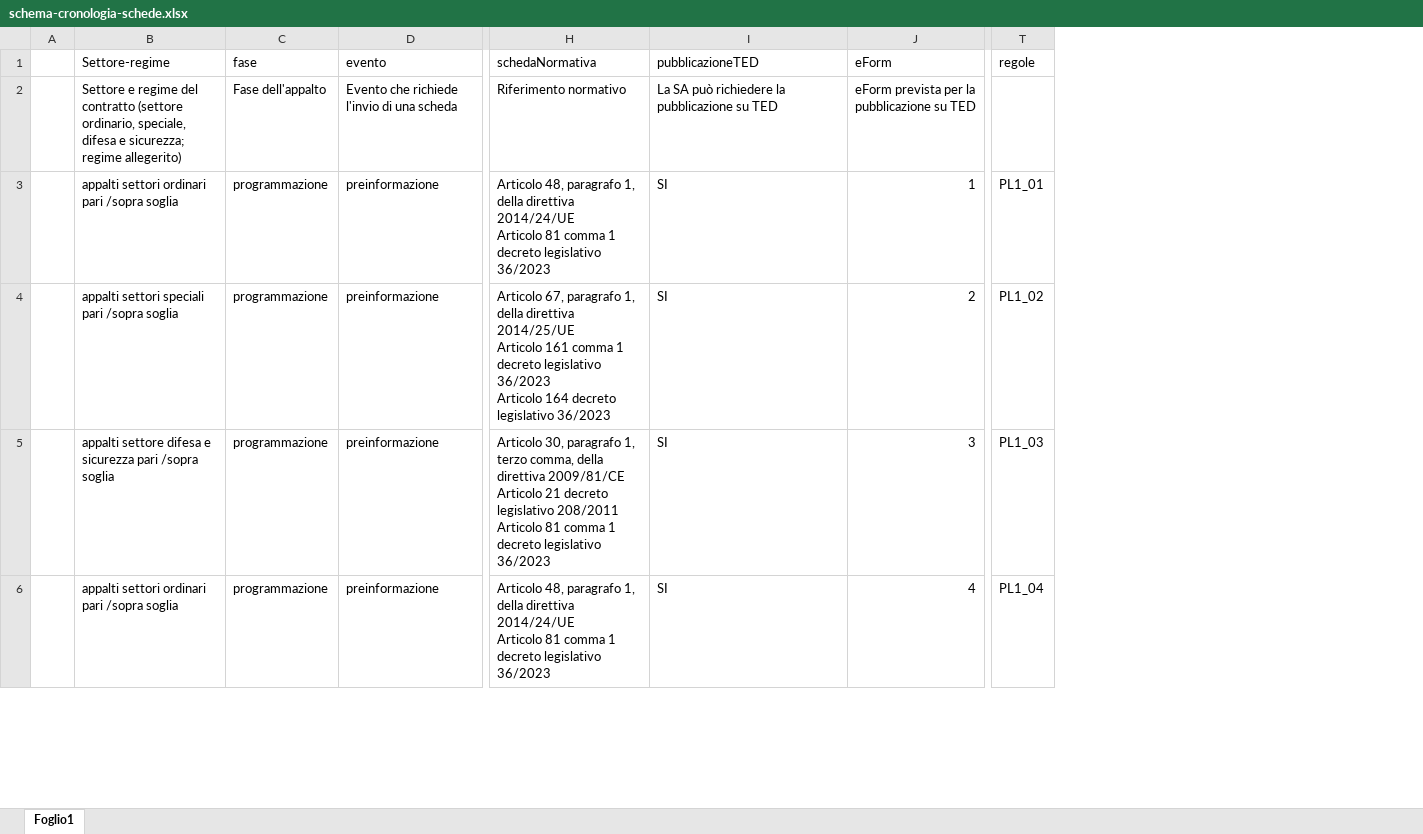
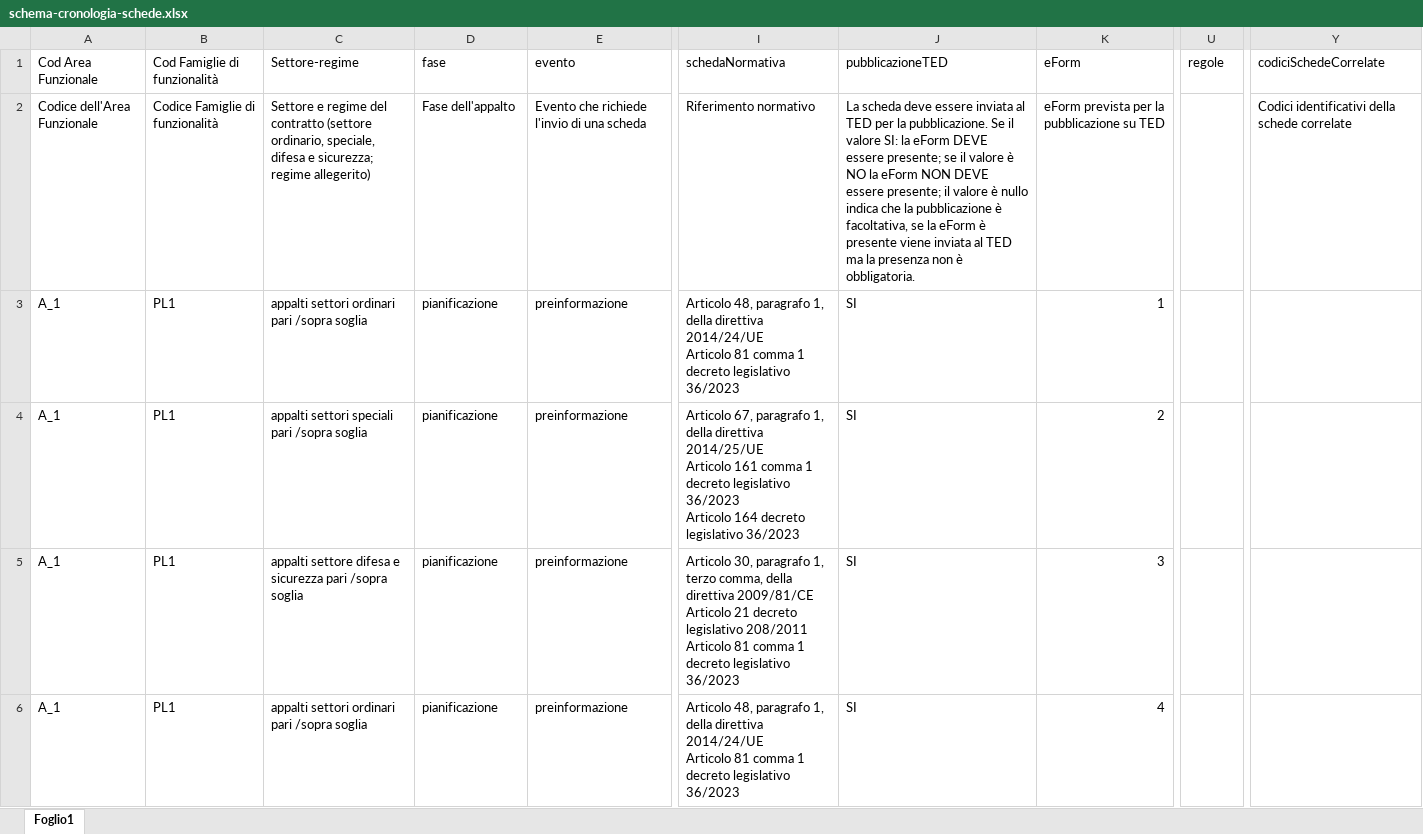
Before and after one commit to anticorruzione/npa, an Excel workbook: docs/orchestratore/schema-cronologia-schede.xlsx, sheet Foglio1, drawn as a sheet; only a part is shown, gaps mark what is left out; values as stored, in another font and other column widths than the file's, no cell formats; charts and pictures not drawn; removed rows and columns are numbered as before the commit, all else as after; the diff covers the shown part only; the diff names each change by its address in the sheet, - before the commit and + after, or states it on an @@ line.

Commit message:
Add files via upload

```diff
--- a/docs/orchestratore/schema-cronologia-schede.xlsx (sheet Foglio1)
+++ b/docs/orchestratore/schema-cronologia-schede.xlsx (sheet Foglio1)
-column A, empty
+column A (Cod Area Funzionale), rows 2-6: Codice dell'Area Funzionale | A_1 | A_1 | A_1 | A_1
+column B (Cod Famiglie di funzionalità), rows 2-6: Codice Famiglie di funzionalità | PL1 | PL1 | PL1 | PL1
+column Y (codiciSchedeCorrelate), row 2: Codici identificativi della schede correlate
-J2 (pubblicazioneTED): La SA può richiedere la pubblicazione su TED
+J2 (pubblicazioneTED): La scheda deve essere inviata al TED per la pubblicazione. Se il valore SI: la eForm DEVE essere presente; se il valore è NO la eForm NON DEVE essere presente; il valore è nullo indica che la pubblicazione è facoltativa, se la eForm è presente viene inviata al TED ma la presenza non è obbligatoria.
-D3:D6 (fase): programmazione
+D3:D6 (fase): pianificazione
-U3 (regole): PL1_01
+U3 (regole): (empty)
-U4 (regole): PL1_02
+U4 (regole): (empty)
-U5 (regole): PL1_03
+U5 (regole): (empty)
-U6 (regole): PL1_04
+U6 (regole): (empty)
```
Also changed, not shown: 85 edited cells elsewhere in this sheet, cell formats, charts or pictures.
